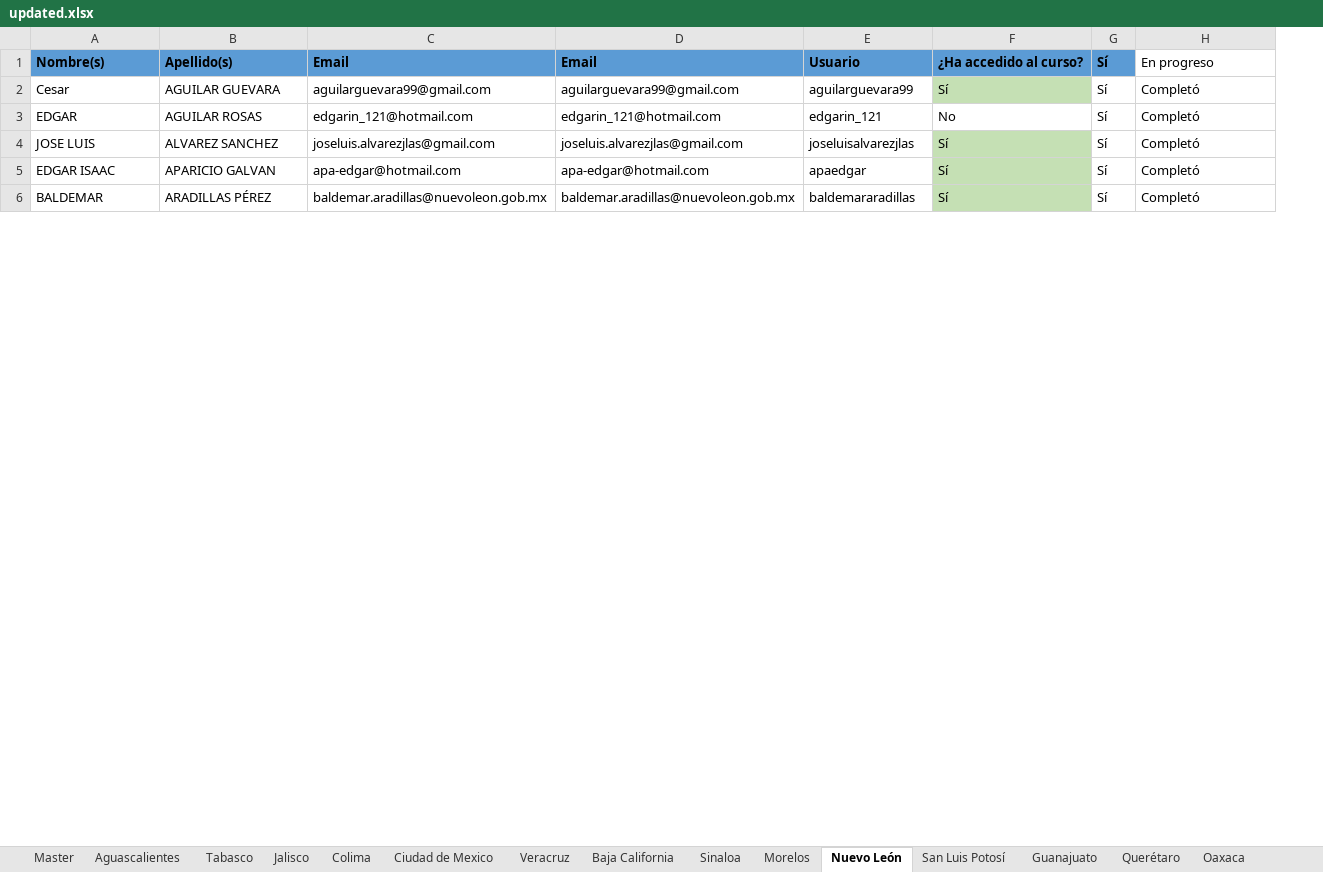
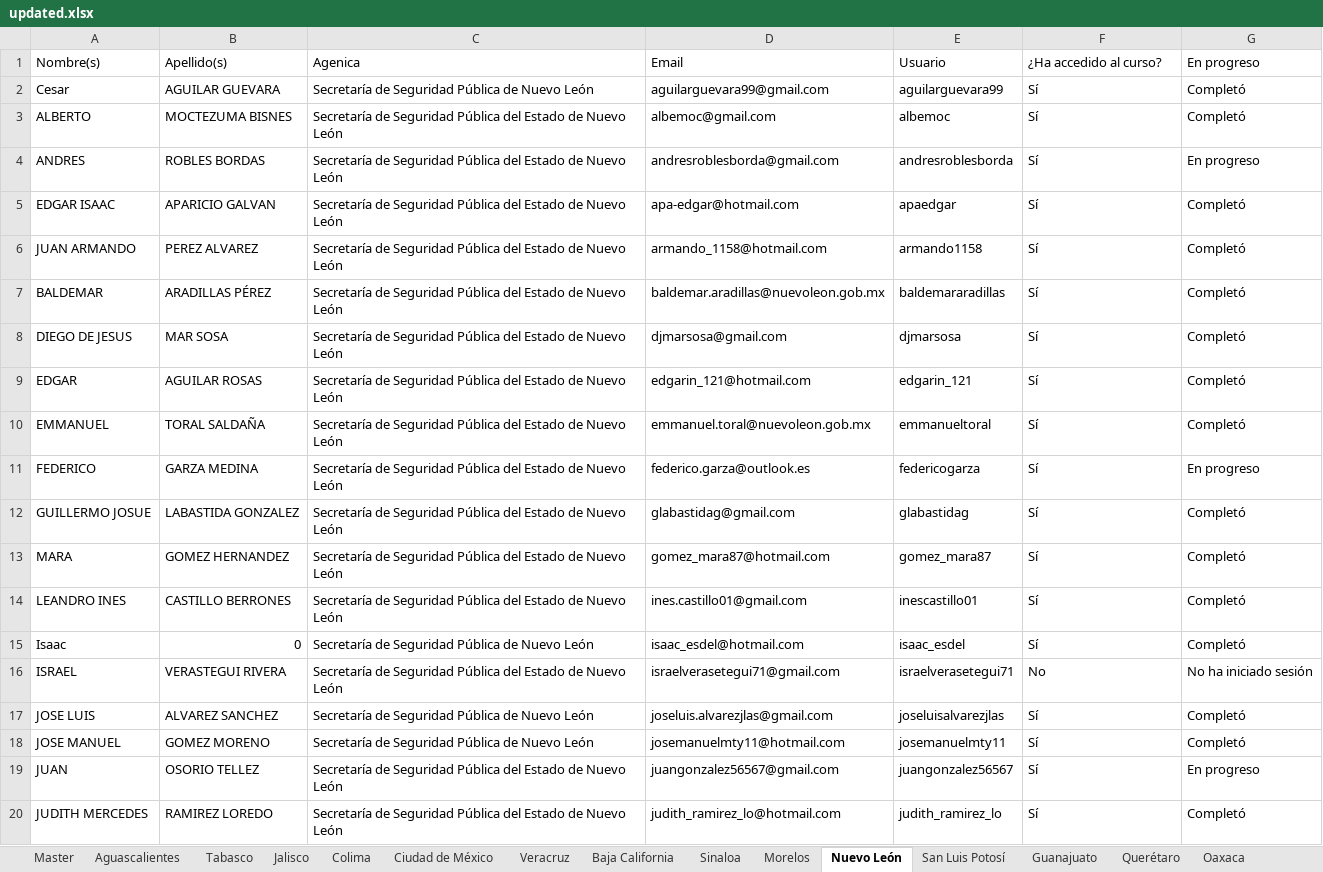
Before and after one commit to ssk42/Student-Data-Analytics, an Excel workbook: updated.xlsx, sheet Nuevo León, drawn as a sheet; only a part is shown; values as stored, in another font and other column widths than the file's, no borders; conditional formats not drawn; removed rows and columns are numbered as before the commit, all else as after; the diff covers the shown part only; the diff names each change by its address in the sheet, - before the commit and + after, or states it on an @@ line.

```diff
--- a/updated.xlsx (sheet Nuevo León)
+++ b/updated.xlsx (sheet Nuevo León)
-sheet tab: Ciudad de Mexico
+sheet tab: Ciudad de México
-column C, rows 1-4: Email | aguilarguevara99@gmail.com | edgarin_121@hotmail.com | joseluis.alvarezjlas@gmail.com
+column C, rows 1-2: Agenica | Secretaría de Seguridad Pública de Nuevo León; row 9: Secretaría de Seguridad Pública del Estado de Nuevo León; row 17: Secretaría de Seguridad Pública de Nuevo León
-column G, rows 1-4: all Sí
@@ A1:B1 fill: #5B9BD5 → none, bold: on → off @@
@@ D1:F1 fill: #5B9BD5 → none, bold: on → off @@
-F2 fill: #C5E0B4
+F2 fill: none
@@ row 28 moved to row 3: ALBERTO @@
+row 4: ANDRES | ROBLES BORDAS | Secretaría de Seguridad Pública del Estado de Nuevo León | andresroblesborda@gmail.com | andresroblesborda | Sí | En progreso
+row 6: JUAN ARMANDO | PEREZ ALVAREZ | Secretaría de Seguridad Pública del Estado de Nuevo León | armando_1158@hotmail.com | armando1158 | Sí | Completó
@@ row 6 moved to row 7: BALDEMAR @@
@@ row 27 moved to row 8: DIEGO DE JESUS @@
-F9: No
+F9: Sí
@@ row 37 moved to row 10: EMMANUEL @@
+row 11: FEDERICO | GARZA MEDINA | Secretaría de Seguridad Pública del Estado de Nuevo León | federico.garza@outlook.es | federicogarza | Sí | En progreso
@@ row 25 moved to row 12: GUILLERMO JOSUE @@
@@ row 17 moved to row 13: MARA @@
+row 14: LEANDRO INES | CASTILLO BERRONES | Secretaría de Seguridad Pública del Estado de Nuevo León | ines.castillo01@gmail.com | inescastillo01 | Sí | Completó
+row 15: Isaac | 0 | Secretaría de Seguridad Pública de Nuevo León | isaac_esdel@hotmail.com | isaac_esdel | Sí | Completó
@@ row 39 moved to row 16: ISRAEL @@
-F17 fill: #C5E0B4
+F17 fill: none
+row 19: JUAN | OSORIO TELLEZ | Secretaría de Seguridad Pública del Estado de Nuevo León | juangonzalez56567@gmail.com | juangonzalez56567 | Sí | En progreso
@@ row 33 moved to row 20: JUDITH MERCEDES @@
```
Also changed, not shown: 4 added rows, 10 removed rows, 10 moved rows, 1 edited cell and cell formats elsewhere in this sheet, sheet San Luis Potosí, sheet Ciudad de México, sheet Querétaro, sheet Aguascalientes, sheet Morelos, sheet Baja California, 8 more sheets, Oaxaca Completes.xlsx, Tabasco Completes.xlsx, 48 other files.
